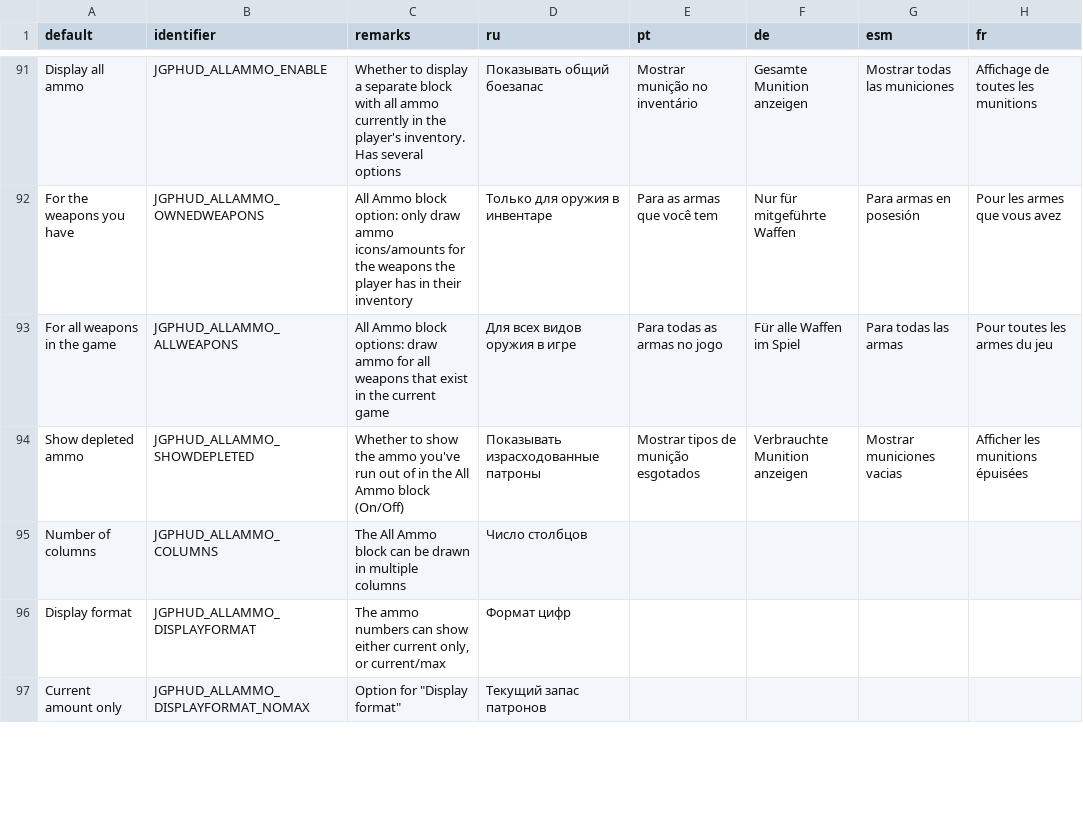
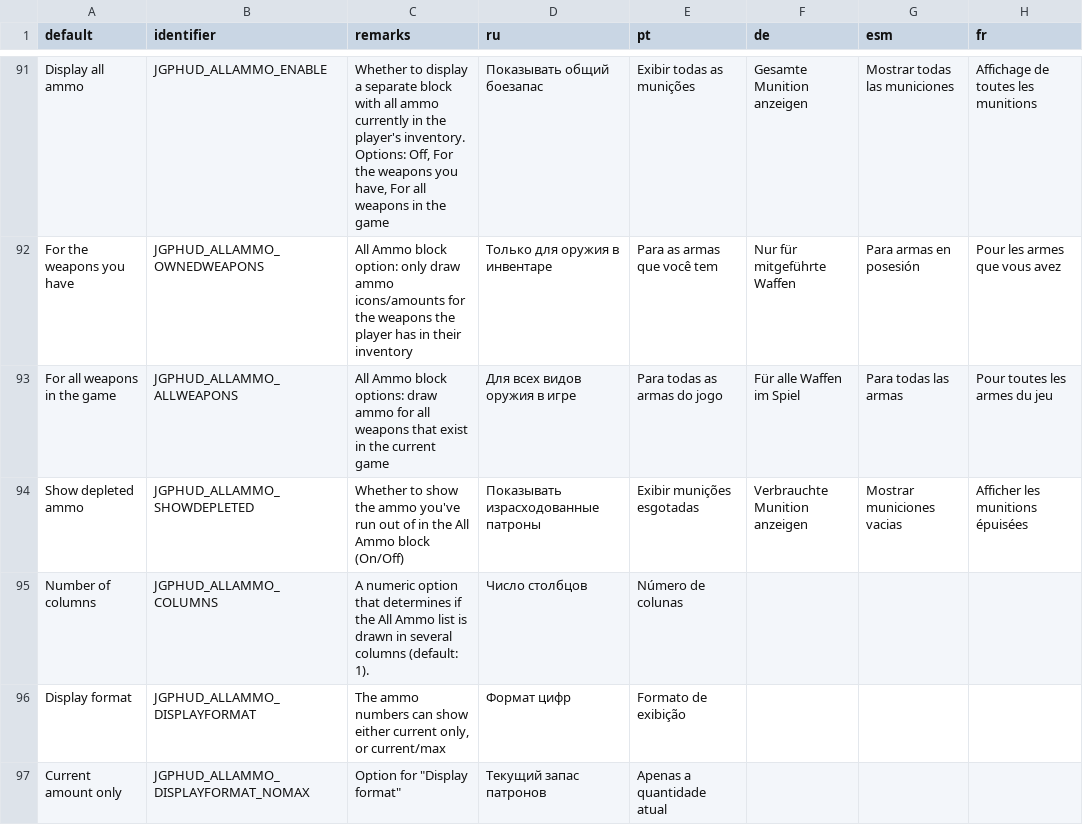
Before and after one commit to jekyllgrim/UniversalFlexibleHUD, a CSV file: LANGUAGE.csv, drawn as a sheet; only a part is shown, gaps mark what is left out; the diff covers the shown part only; the diff names each change by its address in the sheet, - before the commit and + after, or states it on an @@ line.

```diff
--- a/LANGUAGE.csv
+++ b/LANGUAGE.csv
-C91 (remarks): …player's inventory. Has several options
+C91 (remarks): …player's inventory. Options: Off, For the weapons you have, For all weapons in the game
-E91 (pt): Mostrar munição no inventário
+E91 (pt): Exibir todas as munições
-E93 (pt): Para todas as armas no jogo
+E93 (pt): Para todas as armas do jogo
-E94 (pt): Mostrar tipos de munição esgotados
+E94 (pt): Exibir munições esgotadas
-C95 (remarks): The All Ammo block can be drawn in multiple columns
+C95 (remarks): A numeric option that determines if the All Ammo list is drawn in several columns (default: 1).
-E95 (pt): (empty)
+E95 (pt): Número de colunas
-E96 (pt): (empty)
+E96 (pt): Formato de exibição
-E97 (pt): (empty)
+E97 (pt): Apenas a quantidade atual
```
Also changed, not shown: 2 added rows and 168 edited cells elsewhere in this file, 6 other files.
